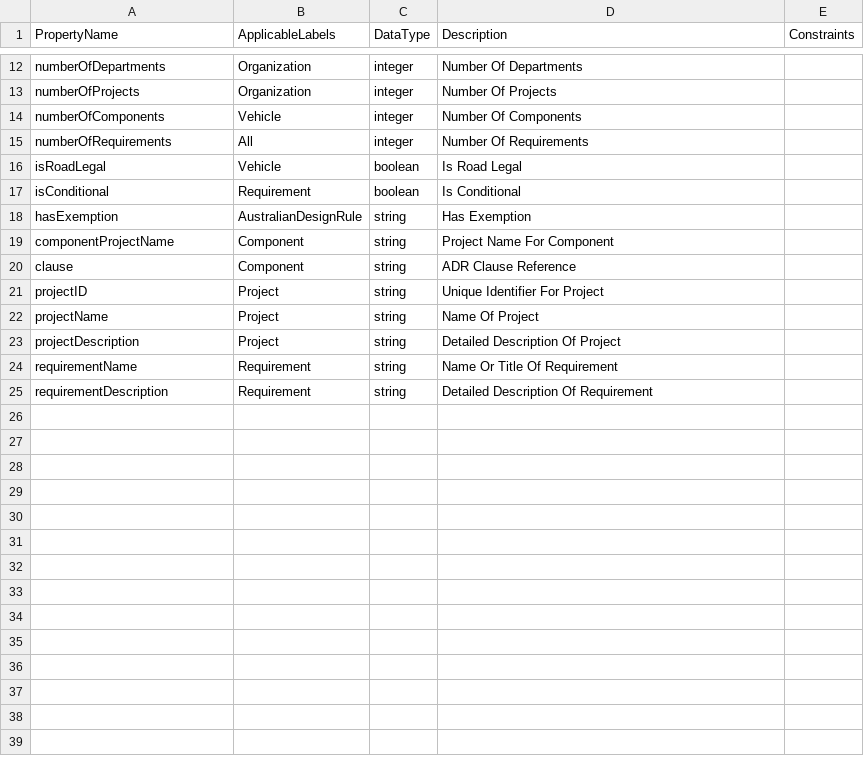
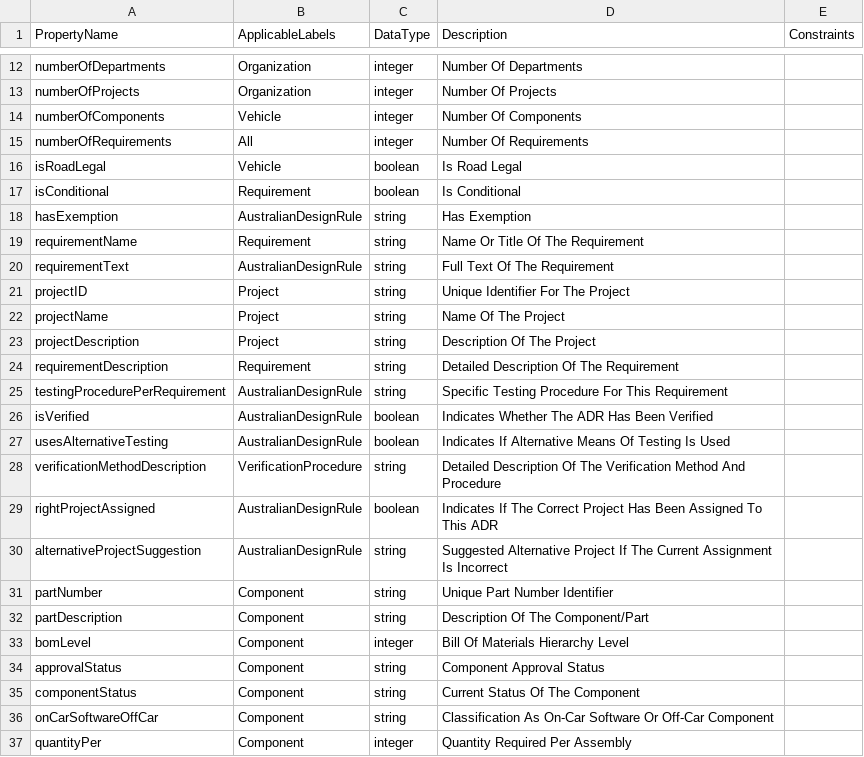
Before and after one commit to manansvr/Ontological-GraphRAG-Recommender, a CSV file: csv/node-properties.csv, drawn as a sheet; only a part is shown, gaps mark what is left out; the diff covers the shown part only.

Commit message:
made the clause a subnode of every type of requirement; and made sure the properties show up for all nodes, and made sure to show all relationships are reflected when i import to neo4j

```diff
--- a/csv/node-properties.csv
+++ b/csv/node-properties.csv
@@ -18,8 +18,20 @@ isConditional,Requirement,boolean,Is Conditional,
 hasExemption,AustralianDesignRule,string,Has Exemption,
-componentProjectName,Component,string,Project Name For Component,
-clause,Component,string,ADR Clause Reference,
-projectID,Project,string,Unique Identifier For Project,
-projectName,Project,string,Name Of Project,
-projectDescription,Project,string,Detailed Description Of Project,
-requirementName,Requirement,string,Name Or Title Of Requirement,
-requirementDescription,Requirement,string,Detailed Description Of Requirement,
+requirementName,Requirement,string,Name Or Title Of The Requirement,
+requirementText,AustralianDesignRule,string,Full Text Of The Requirement,
+projectID,Project,string,Unique Identifier For The Project,
+projectName,Project,string,Name Of The Project,
+projectDescription,Project,string,Description Of The Project,
+requirementDescription,Requirement,string,Detailed Description Of The Requirement,
+testingProcedurePerRequirement,AustralianDesignRule,string,Specific Testing Procedure For This Requirement,
+isVerified,AustralianDesignRule,boolean,Indicates Whether The ADR Has Been Verified,
+usesAlternativeTesting,AustralianDesignRule,boolean,Indicates If Alternative Means Of Testing Is Used,
+verificationMethodDescription,VerificationProcedure,string,Detailed Description Of The Verification Method And Procedure,
+rightProjectAssigned,AustralianDesignRule,boolean,Indicates If The Correct Project Has Been Assigned To This ADR,
+alternativeProjectSuggestion,AustralianDesignRule,string,Suggested Alternative Project If The Current Assignment Is Incorrect,
+partNumber,Component,string,Unique Part Number Identifier,
+partDescription,Component,string,Description Of The Component/Part,
+bomLevel,Component,integer,Bill Of Materials Hierarchy Level,
+approvalStatus,Component,string,Component Approval Status,
+componentStatus,Component,string,Current Status Of The Component,
+onCarSoftwareOffCar,Component,string,Classification As On-Car Software Or Off-Car Component,
+quantityPer,Component,integer,Quantity Required Per Assembly,
```
Also changed, not shown: 14 added rows elsewhere in this file, csv/node-labels.csv, csv/relationships.csv, 5 other files.
